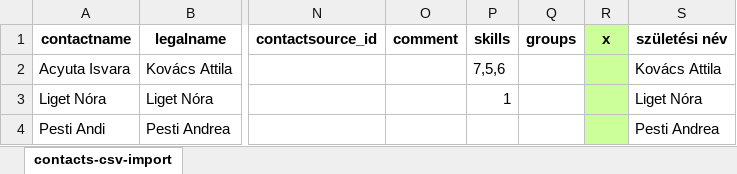
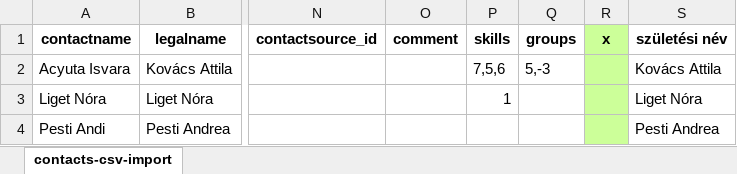
Before and after one commit to rrd108/sanga, an Excel workbook: webroot/files/contact_csv-import.xlsx, sheet contacts-csv-import, drawn as a sheet; only a part is shown, gaps mark what is left out; values as stored, in another font and other column widths than the file's, no borders; charts and pictures not drawn; the diff names each change by its address in the sheet, - before the commit and + after, or states it on an @@ line.

```diff
--- a/webroot/files/contact_csv-import.xlsx (sheet contacts-csv-import)
+++ b/webroot/files/contact_csv-import.xlsx (sheet contacts-csv-import)
-Q2 (groups): (empty)
+Q2 (groups): 5,-3
```
Also changed, not shown: charts or pictures, 2 other files.
